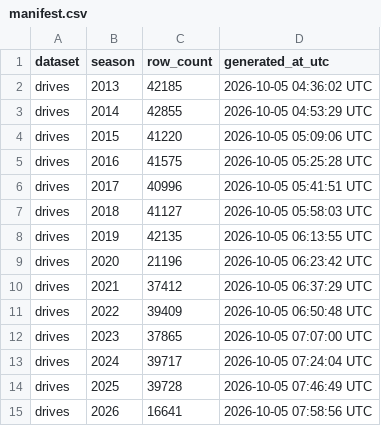
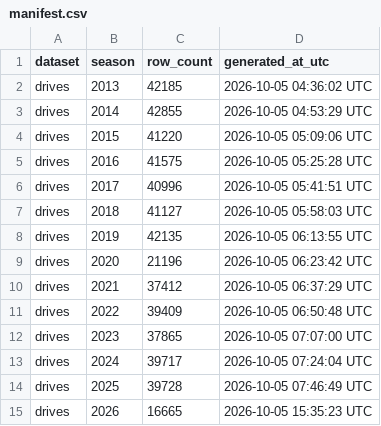
Before and after one commit to sportsdataverse/ncaa-mfb-football-data, a CSV file: mfb/drives/manifest.csv, drawn as a sheet.

```diff
--- a/mfb/drives/manifest.csv
+++ b/mfb/drives/manifest.csv
@@ -14,2 +14,2 @@ drives,2024,39717,2026-10-05 07:24:04 UTC
 drives,2025,39728,2026-10-05 07:46:49 UTC
-drives,2026,16641,2026-10-05 07:58:56 UTC
+drives,2026,16665,2026-10-05 15:35:23 UTC
```
Also changed, not shown: mfb/linescore/manifest.csv, mfb/officials/manifest.csv, 19 other files.
